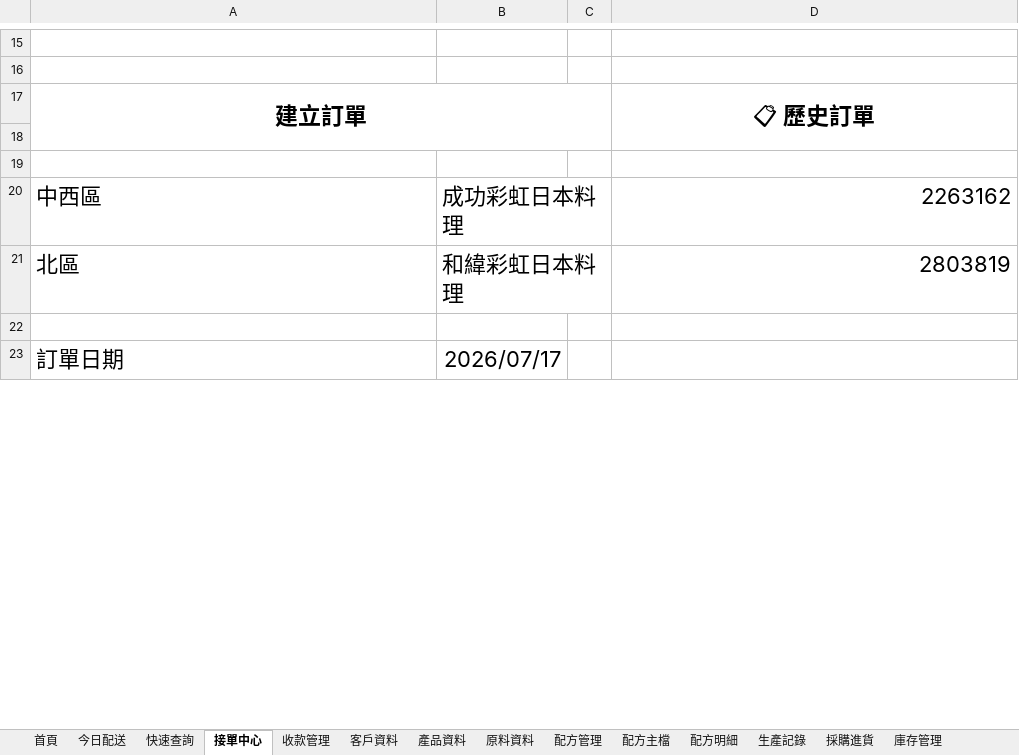
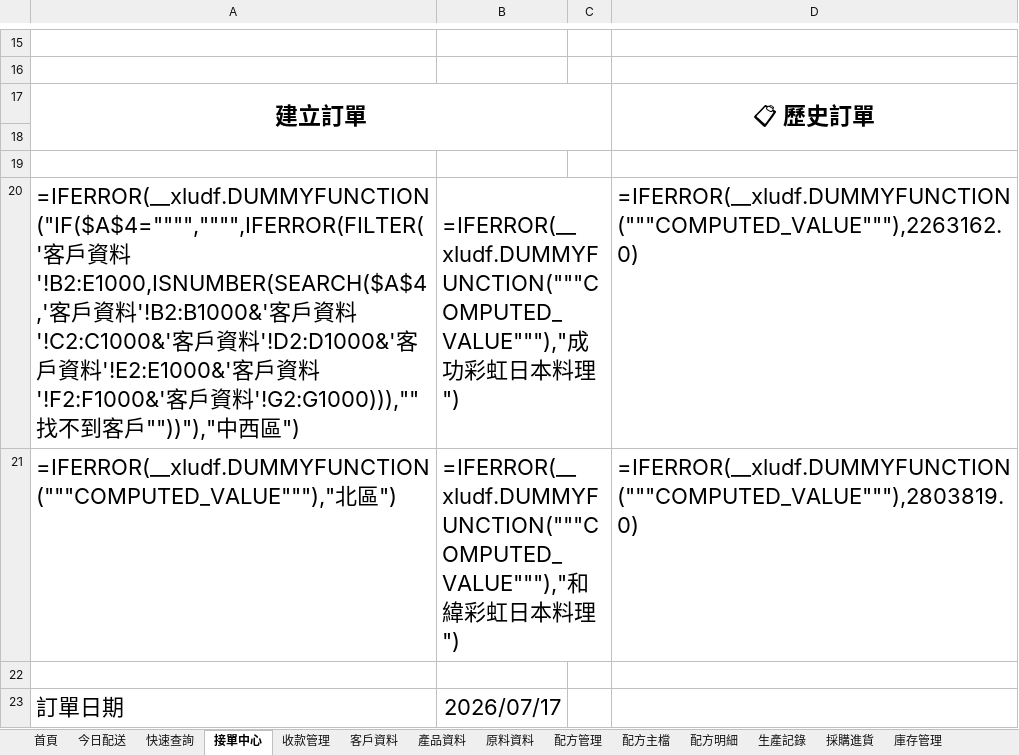
Before and after one commit to yousinfood/food-ingredients-erp, an Excel workbook: data/有信ERP.xlsx, sheet 接單中心, drawn as a sheet; only a part is shown, gaps mark what is left out; values as stored, in another font and other column widths than the file's, no borders; formulas without a stored value are shown as written; charts and pictures not drawn; removed rows and columns are numbered as before the commit, all else as after; the diff covers the shown part only; the diff names each change by its address in the sheet, - before the commit and + after, or states it on an @@ line.

```diff
--- a/data/有信ERP.xlsx (sheet 接單中心)
+++ b/data/有信ERP.xlsx (sheet 接單中心)
-row 20: 中西區 | 成功彩虹日本料理 |  | 2263162
-row 21: 北區 | 和緯彩虹日本料理 |  | 2803819
+row 20: =IFERROR(__xludf.DUMMYFUNCTION("IF($A$4="""","""",IFERROR(FILTER('客戶資料'!B2:E1000,ISNUMBER(SEARCH($A$4,'客戶資料'!B2:B1000&'客戶資料'!C2:C1000&'客戶資料'!D2:D1000&'客戶資料'!E2:E1000&'客戶資料'!F2:F1000&'客戶資料'!G2:G1000))),""找不到客戶""))"),"中西區") | =IFERROR(__xludf.DUMMYFUNCTION("""COMPUTED_VALUE"""),"成功彩虹日本料理") |  | =IFERROR(__xludf.DUMMYFUNCTION("""COMPUTED_VALUE"""),2263162.0)
+row 21: =IFERROR(__xludf.DUMMYFUNCTION("""COMPUTED_VALUE"""),"北區") | =IFERROR(__xludf.DUMMYFUNCTION("""COMPUTED_VALUE"""),"和緯彩虹日本料理") |  | =IFERROR(__xludf.DUMMYFUNCTION("""COMPUTED_VALUE"""),2803819.0)
```
Also changed, not shown: 8 edited cells elsewhere in this sheet, sheet 客戶資料, sheet 配方明細, sheet 產品資料, sheet 配方主檔, sheet 快速查詢, charts or pictures.
